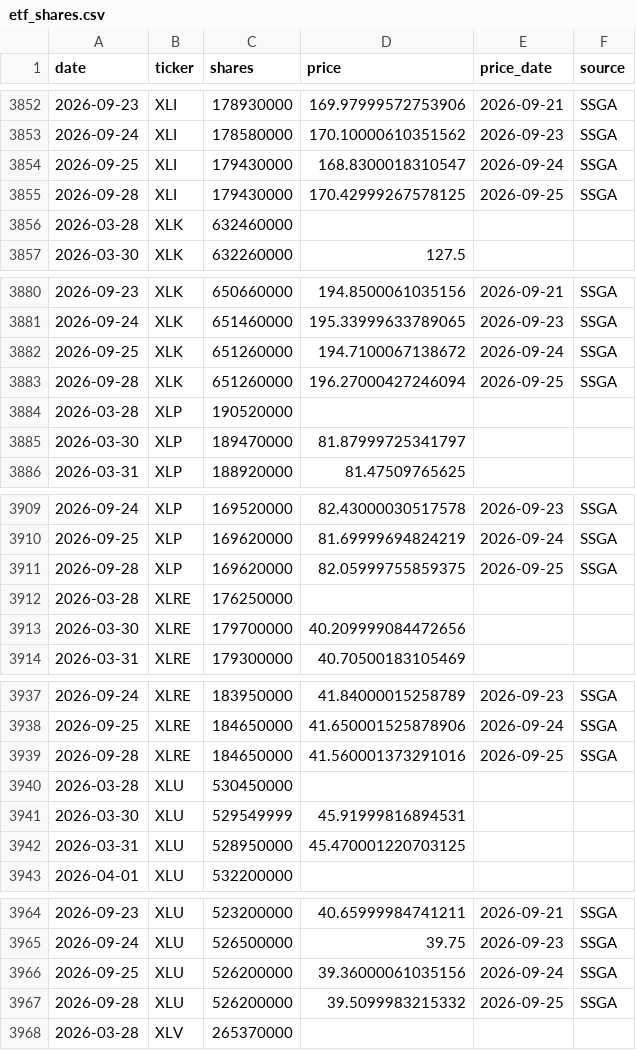
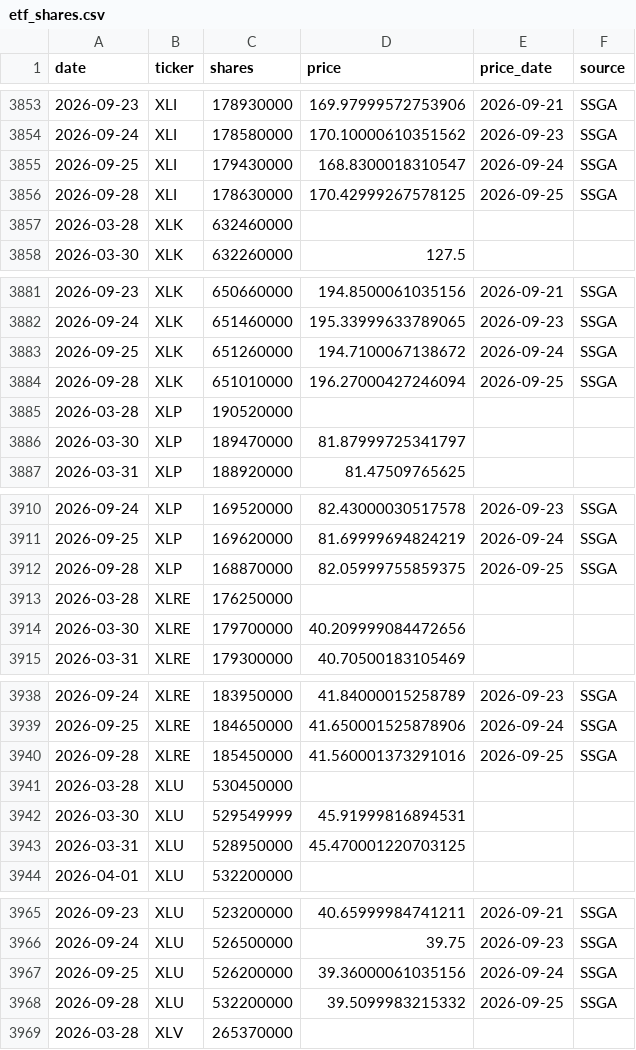
Before and after one commit to leyscry/etf-flows-data, a CSV file: data/etf_shares.csv, drawn as a sheet; only a part is shown, gaps mark what is left out; the diff covers the shown part only.

```diff
--- a/data/etf_shares.csv
+++ b/data/etf_shares.csv
@@ -3854,3 +3855,3 @@ date,ticker,shares,price,price_date,source
 2026-09-25,XLI,179430000,168.8300018310547,2026-09-24,SSGA
-2026-09-28,XLI,179430000,170.42999267578125,2026-09-25,SSGA
+2026-09-28,XLI,178630000,170.42999267578125,2026-09-25,SSGA
 2026-03-28,XLK,632460000,,,
@@ -3882,3 +3883,3 @@ date,ticker,shares,price,price_date,source
 2026-09-25,XLK,651260000,194.7100067138672,2026-09-24,SSGA
-2026-09-28,XLK,651260000,196.27000427246094,2026-09-25,SSGA
+2026-09-28,XLK,651010000,196.27000427246094,2026-09-25,SSGA
 2026-03-28,XLP,190520000,,,
@@ -3910,3 +3911,3 @@ date,ticker,shares,price,price_date,source
 2026-09-25,XLP,169620000,81.69999694824219,2026-09-24,SSGA
-2026-09-28,XLP,169620000,82.05999755859375,2026-09-25,SSGA
+2026-09-28,XLP,168870000,82.05999755859375,2026-09-25,SSGA
 2026-03-28,XLRE,176250000,,,
@@ -3938,3 +3939,3 @@ date,ticker,shares,price,price_date,source
 2026-09-25,XLRE,184650000,41.650001525878906,2026-09-24,SSGA
-2026-09-28,XLRE,184650000,41.560001373291016,2026-09-25,SSGA
+2026-09-28,XLRE,185450000,41.560001373291016,2026-09-25,SSGA
 2026-03-28,XLU,530450000,,,
@@ -3966,3 +3967,3 @@ date,ticker,shares,price,price_date,source
 2026-09-25,XLU,526200000,39.36000061035156,2026-09-24,SSGA
-2026-09-28,XLU,526200000,39.5099983215332,2026-09-25,SSGA
+2026-09-28,XLU,532200000,39.5099983215332,2026-09-25,SSGA
 2026-03-28,XLV,265370000,,,
```
Also changed, not shown: 1 added row and 12 edited cells elsewhere in this file, data/etf_aum.csv, data/etf_flows.csv.
